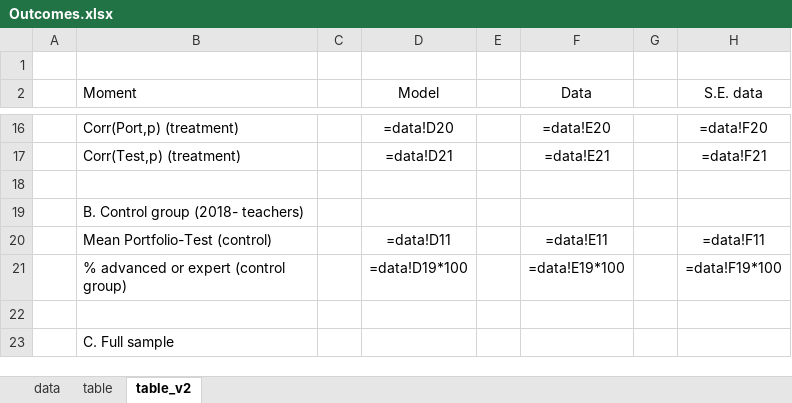
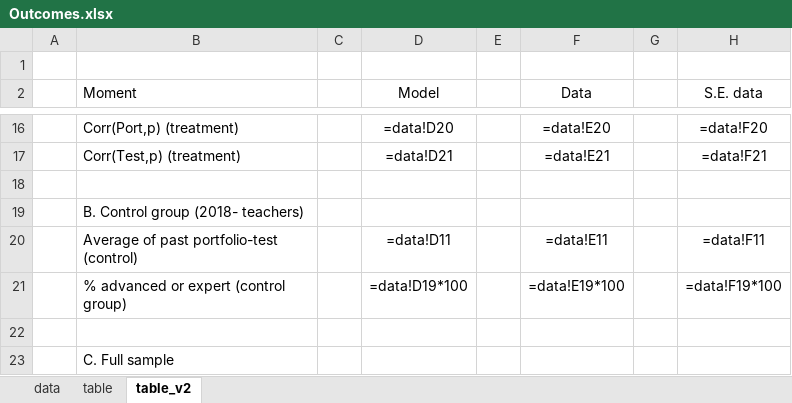
Before and after one commit to jorginho84/teachers, an Excel workbook: Outcomes.xlsx, sheet table_v2, drawn as a sheet; only a part is shown, gaps mark what is left out; values as stored, in another font and other column widths than the file's, no borders; formulas without a stored value are shown as written; the diff names each change by its address in the sheet, - before the commit and + after, or states it on an @@ line.

Commit message:
Included two new moments
Included two new moments: regression of probability of expert on past test score (either portfolio or test)

```diff
--- a/Outcomes.xlsx (sheet table_v2)
+++ b/Outcomes.xlsx (sheet table_v2)
-B20 (Moment): Mean Portfolio-Test (control)
+B20 (Moment): Average of past portfolio-test (control)
```
Also changed, not shown: sheet data, 4 other files.
